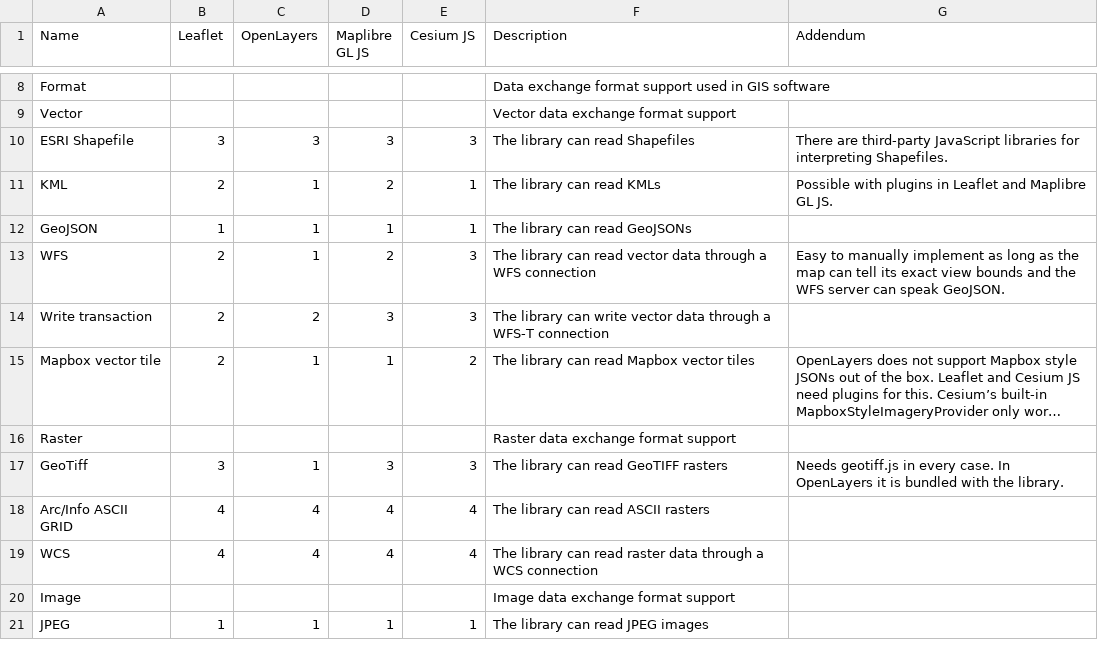
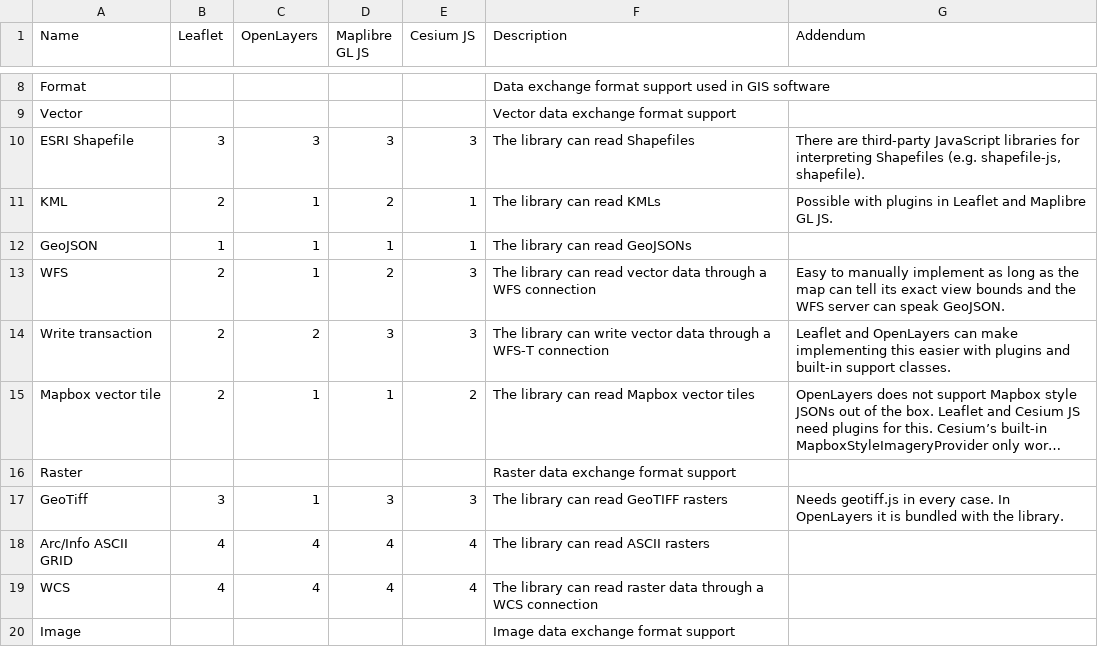
Before and after one commit to GaborFarkas/gaborfarkas.github.io, a CSV file: src/assets/web-mapping/support-matrix.csv, drawn as a sheet; only a part is shown, gaps mark what is left out; the shorter side is filled out with more unchanged rows; long unchanged cells end in …; the diff covers the shown part only; the diff names each change by its address in the sheet, - before the commit and + after, or states it on an @@ line.

Commit message:
Clarify support matrix features

```diff
--- a/src/assets/web-mapping/support-matrix.csv
+++ b/src/assets/web-mapping/support-matrix.csv
-G10 (Addendum): …for interpreting Shapefiles.
+G10 (Addendum): …for interpreting Shapefiles (e.g. shapefile-js, shapefile).
-G14 (Addendum): (empty)
+G14 (Addendum): Leaflet and OpenLayers can make implementing this easier with plugins and built-in support classes.
```
Also changed, not shown: 15 edited cells elsewhere in this file.
